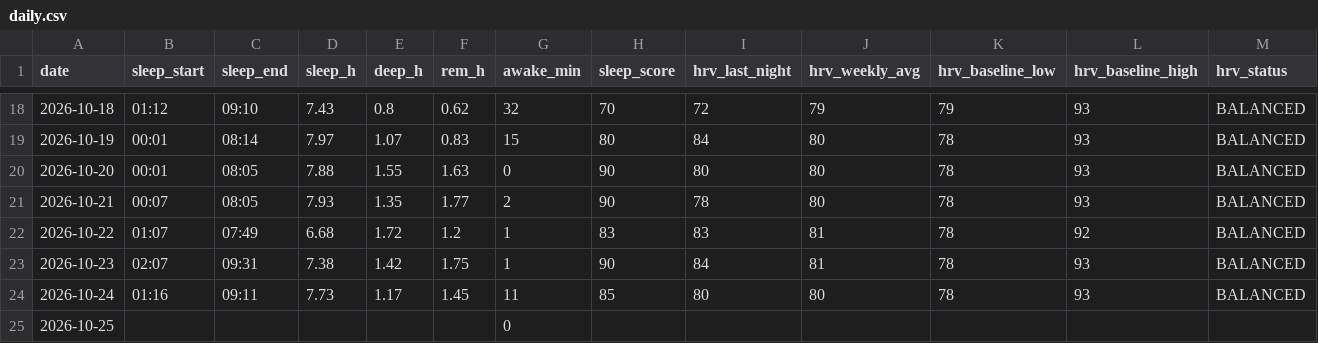
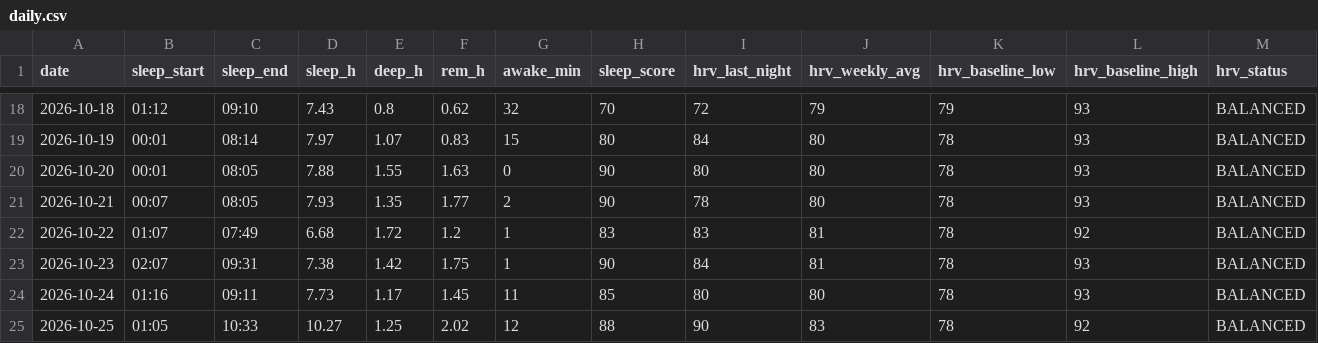
Before and after one commit to oyvindar/garmin-wellness, a CSV file: data/daily.csv, drawn as a sheet; only a part is shown, gaps mark what is left out; the diff covers the shown part only; the diff names each change by its address in the sheet, - before the commit and + after, or states it on an @@ line.

Commit message:
Garmin data 2026-10-25

```diff
--- a/data/daily.csv
+++ b/data/daily.csv
-B25 (sleep_start): (empty)
+B25 (sleep_start): 01:05
-C25 (sleep_end): (empty)
+C25 (sleep_end): 10:33
-D25 (sleep_h): (empty)
+D25 (sleep_h): 10.27
-E25 (deep_h): (empty)
+E25 (deep_h): 1.25
-F25 (rem_h): (empty)
+F25 (rem_h): 2.02
-G25 (awake_min): 0
+G25 (awake_min): 12
-H25 (sleep_score): (empty)
+H25 (sleep_score): 88
-I25 (hrv_last_night): (empty)
+I25 (hrv_last_night): 90
-J25 (hrv_weekly_avg): (empty)
+J25 (hrv_weekly_avg): 83
-K25 (hrv_baseline_low): (empty)
+K25 (hrv_baseline_low): 78
-L25 (hrv_baseline_high): (empty)
+L25 (hrv_baseline_high): 92
-M25 (hrv_status): (empty)
+M25 (hrv_status): BALANCED
```
Also changed, not shown: 12 edited cells elsewhere in this file, 5 other files.
